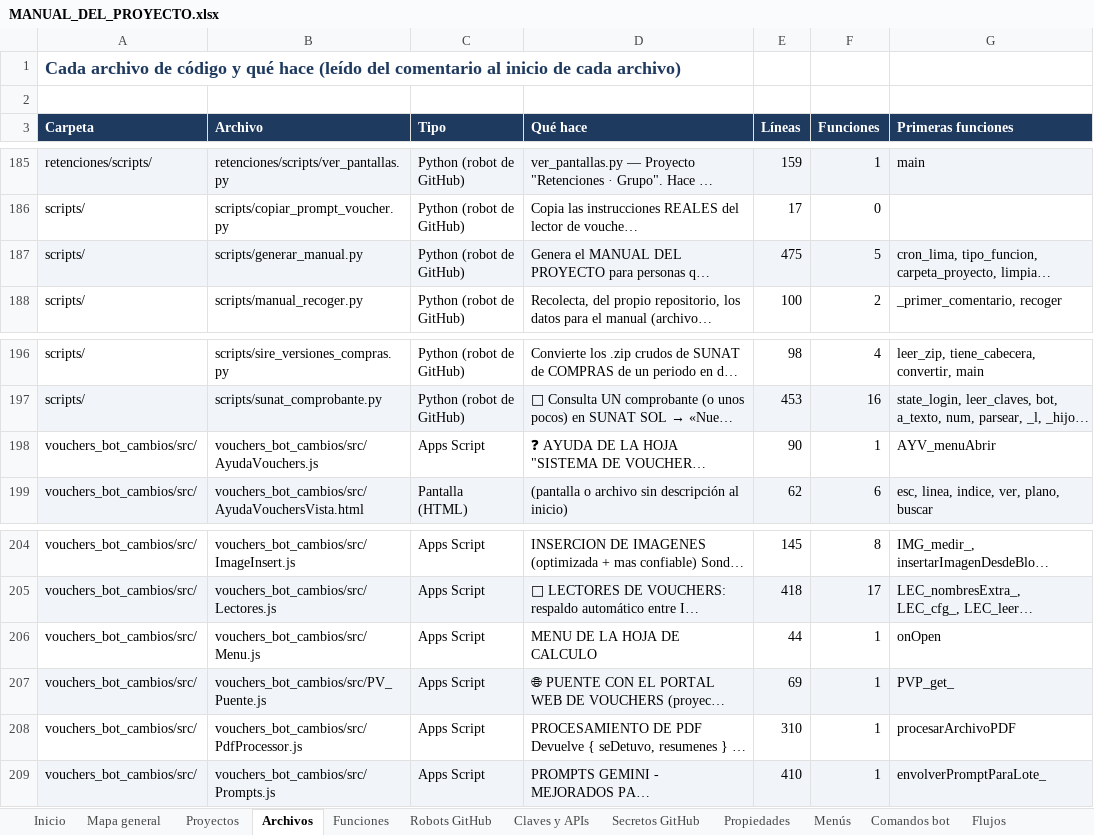
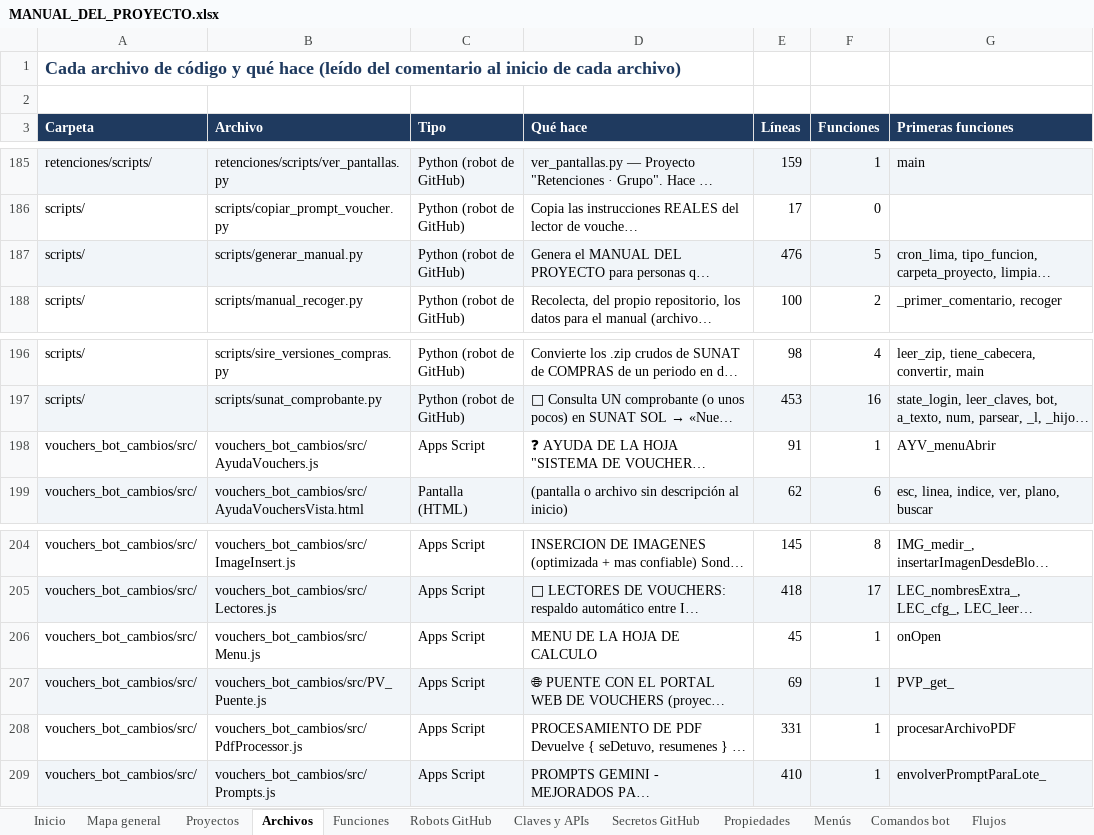
Before and after one commit to Aquivan/Claude, an Excel workbook: docs/MANUAL_DEL_PROYECTO.xlsx, sheet Archivos, drawn as a sheet; only a part is shown, gaps mark what is left out; long unchanged cells end in …; values as stored, in another font and other column widths than the file's, no borders; the diff names each change by its address in the sheet, - before the commit and + after, or states it on an @@ line.

```diff
--- a/docs/MANUAL_DEL_PROYECTO.xlsx (sheet Archivos)
+++ b/docs/MANUAL_DEL_PROYECTO.xlsx (sheet Archivos)
-E187 (Líneas): 475
+E187 (Líneas): 476
-E198 (Líneas): 90
+E198 (Líneas): 91
-E206 (Líneas): 44
+E206 (Líneas): 45
-E208 (Líneas): 310
+E208 (Líneas): 331
```
Also changed, not shown: sheet Menús, sheet Historial, sheet Inicio, 6 other files.
